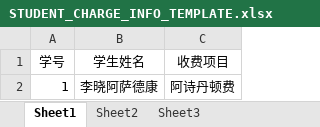
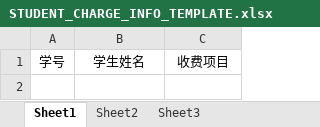
Before and after one commit to lixiaokang1024/ChargeServer, an Excel workbook: src/main/webapp/files/STUDENT_CHARGE_INFO_TEMPLATE.xlsx, sheet Sheet1, drawn as a sheet; values as stored, in another font and other column widths than the file's, no borders; the diff names each change by its address in the sheet, - before the commit and + after, or states it on an @@ line.

```diff
--- a/src/main/webapp/files/STUDENT_CHARGE_INFO_TEMPLATE.xlsx (sheet Sheet1)
+++ b/src/main/webapp/files/STUDENT_CHARGE_INFO_TEMPLATE.xlsx (sheet Sheet1)
-row 2: 1 | 李晓阿萨德康 | 阿诗丹顿费
```
Also changed, not shown: src/main/webapp/files/STUDENT_CLASS_INFO_TEMPLATE.xlsx, src/main/webapp/files/STUDENT_INFO_TEMPLATE.xlsx.
